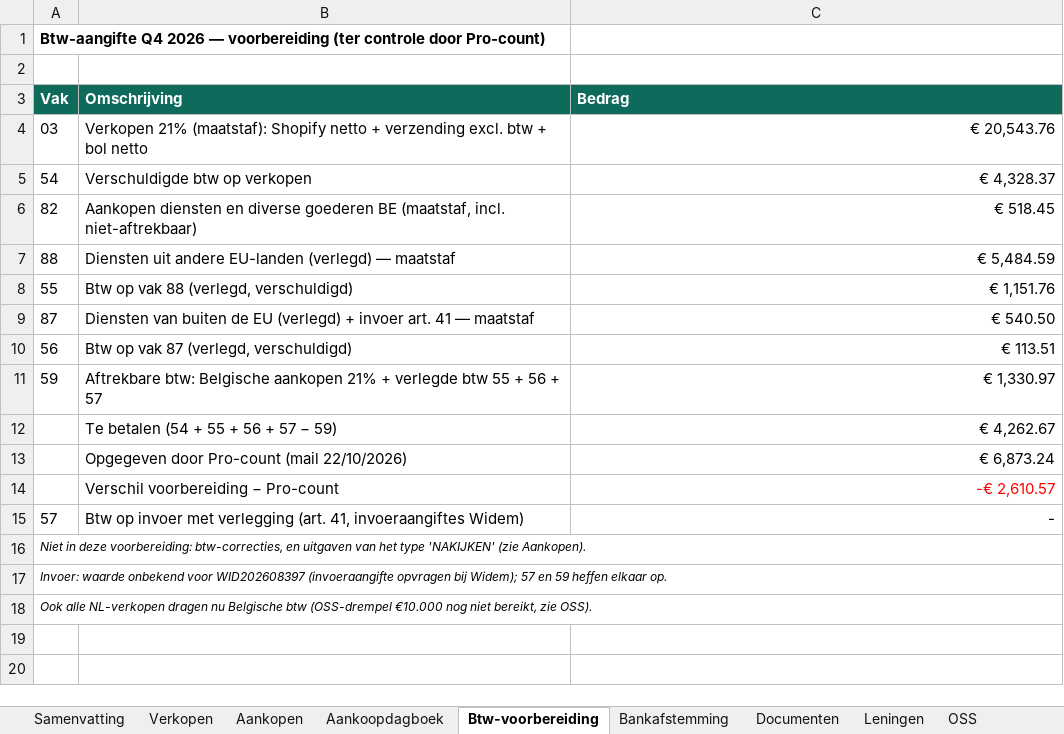
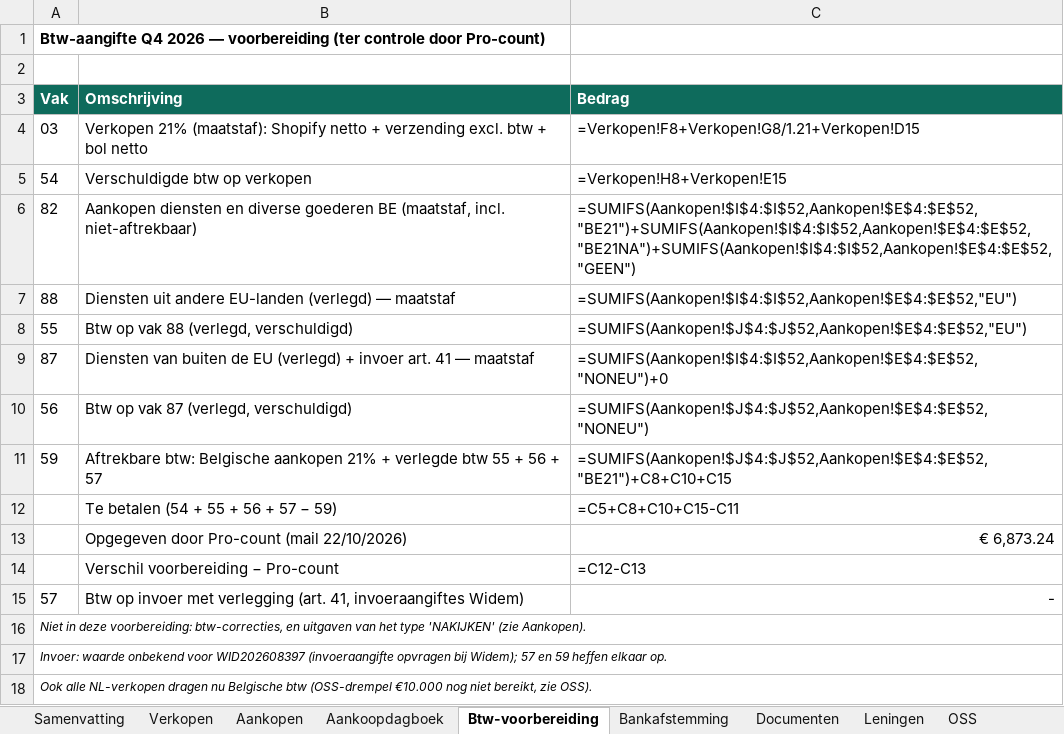
Before and after one commit to henristeyaert4-source/smartpaw-bank, an Excel workbook: boekhouding/rapporten/SmartPaw_Q4-2026.xlsx, sheet Btw-voorbereiding, drawn as a sheet; values as stored, in another font and other column widths than the file's, no borders; formulas without a stored value are shown as written; the diff names each change by its address in the sheet, - before the commit and + after, or states it on an @@ line.

```diff
--- a/boekhouding/rapporten/SmartPaw_Q4-2026.xlsx (sheet Btw-voorbereiding)
+++ b/boekhouding/rapporten/SmartPaw_Q4-2026.xlsx (sheet Btw-voorbereiding)
-C4 (Bedrag): € 20,543.76
+C4 (Bedrag): =Verkopen!F8+Verkopen!G8/1.21+Verkopen!D15
-C5 (Bedrag): € 4,328.37
+C5 (Bedrag): =Verkopen!H8+Verkopen!E15
-C6 (Bedrag): € 518.45
+C6 (Bedrag): =SUMIFS(Aankopen!$I$4:$I$52,Aankopen!$E$4:$E$52,"BE21")+SUMIFS(Aankopen!$I$4:$I$52,Aankopen!$E$4:$E$52,"BE21NA")+SUMIFS(Aankopen!$I$4:$I$52,Aankopen!$E$4:$E$52,"GEEN")
-C7 (Bedrag): € 5,484.59
+C7 (Bedrag): =SUMIFS(Aankopen!$I$4:$I$52,Aankopen!$E$4:$E$52,"EU")
-C8 (Bedrag): € 1,151.76
+C8 (Bedrag): =SUMIFS(Aankopen!$J$4:$J$52,Aankopen!$E$4:$E$52,"EU")
-C9 (Bedrag): € 540.50
+C9 (Bedrag): =SUMIFS(Aankopen!$I$4:$I$52,Aankopen!$E$4:$E$52,"NONEU")+0
-C10 (Bedrag): € 113.51
+C10 (Bedrag): =SUMIFS(Aankopen!$J$4:$J$52,Aankopen!$E$4:$E$52,"NONEU")
-C11 (Bedrag): € 1,330.97
+C11 (Bedrag): =SUMIFS(Aankopen!$J$4:$J$52,Aankopen!$E$4:$E$52,"BE21")+C8+C10+C15
-C12 (Bedrag): € 4,262.67
+C12 (Bedrag): =C5+C8+C10+C15-C11
-C14 (Bedrag): -€ 2,610.57
+C14 (Bedrag): =C12-C13
-C14 text colour: #FF0000
+C14 text colour: black
```
Also changed, not shown: sheet Aankopen, sheet Verkopen, sheet Samenvatting, sheet OSS, sheet Bankafstemming, charts or pictures, boekhouding/rapporten/SmartPaw_Jaarafsluiting_2026.xlsx, boekhouding/rapporten/SmartPaw_Q3-2026.xlsx, 4 other files.
